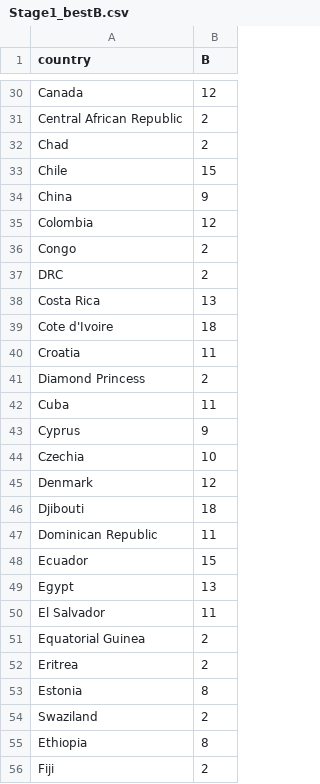
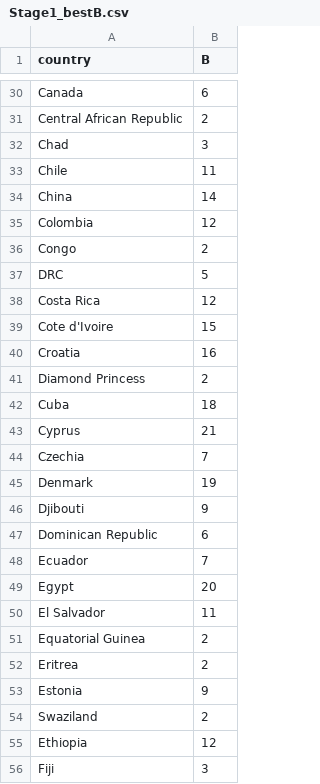
Before and after one commit to dspim/COVID-19-Forecasts, a CSV file: data/Stage1/Stage1_bestB.csv, drawn as a sheet; only a part is shown, gaps mark what is left out; the diff covers the shown part only.

```diff
--- a/data/Stage1/Stage1_bestB.csv
+++ b/data/Stage1/Stage1_bestB.csv
@@ -30,21 +30,21 @@
-"Canada",12
+"Canada",6
 "Central African Republic",2
-"Chad",2
-"Chile",15
-"China",9
+"Chad",3
+"Chile",11
+"China",14
 "Colombia",12
 "Congo",2
-"DRC",2
-"Costa Rica",13
-"Cote d'Ivoire",18
-"Croatia",11
+"DRC",5
+"Costa Rica",12
+"Cote d'Ivoire",15
+"Croatia",16
 "Diamond Princess",2
-"Cuba",11
-"Cyprus",9
-"Czechia",10
-"Denmark",12
-"Djibouti",18
-"Dominican Republic",11
-"Ecuador",15
-"Egypt",13
+"Cuba",18
+"Cyprus",21
+"Czechia",7
+"Denmark",19
+"Djibouti",9
+"Dominican Republic",6
+"Ecuador",7
+"Egypt",20
 "El Salvador",11
@@ -52,5 +52,5 @@
 "Eritrea",2
-"Estonia",8
+"Estonia",9
 "Swaziland",2
-"Ethiopia",8
-"Fiji",2
+"Ethiopia",12
+"Fiji",3
```
Also changed, not shown: 117 edited cells elsewhere in this file, data/Stage1/Stage1_NovelCovid_worldwide.csv, data/Stage1/Stage1_Taiwan_CDC.csv, 9 other files.
